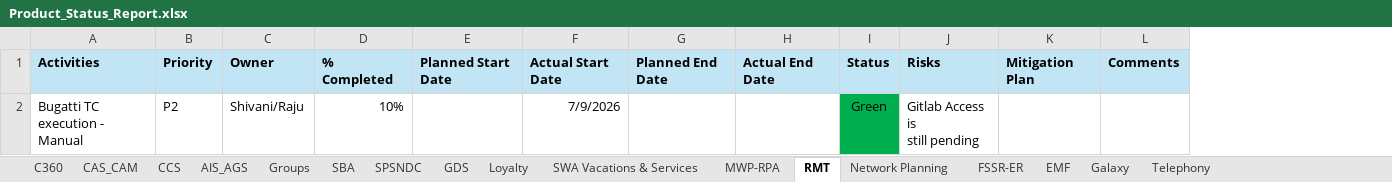
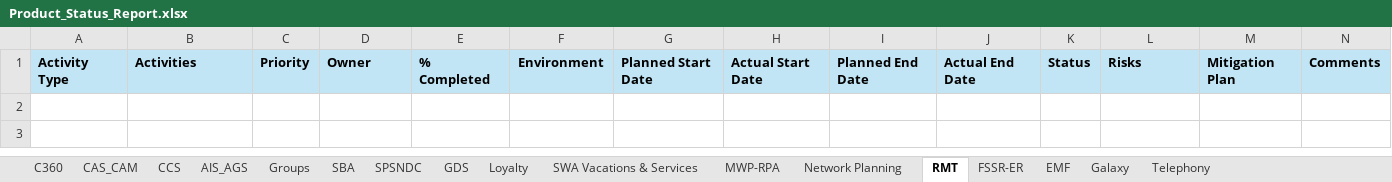
Before and after one commit to Qentelli-Design/SWA, an Excel workbook: Product_Status_Report.xlsx, sheet RMT, drawn as a sheet; values as stored, in another font and other column widths than the file's, no borders; removed rows and columns are numbered as before the commit, all else as after; ↵ is a line break in a cell; the diff names each change by its address in the sheet, - before the commit and + after, or states it on an @@ line.

```diff
--- a/Product_Status_Report.xlsx (sheet RMT)
+++ b/Product_Status_Report.xlsx (sheet RMT)
@@ sheet tab order changed: C360 | CAS_CAM | CCS | AIS_AGS | Groups | SBA | SPSNDC | GDS | Loyalty | SWA Vacations & Services | MWP-RPA | Network Planning | RMT | FSSR-ER | EMF | Galaxy | Telephony @@
+column A, row 1: Activity Type
+column F, row 1: Environment
-row 2: Bugatti TC execution - Manual | P2 | Shivani/Raju | 10% |  | 7/9/2026 |  |  | Green | Gitlab Access is ↵ still pending
```
Also changed, not shown: sheet Loyalty, sheet AIS_AGS, sheet Groups, sheet SBA, sheet MWP-RPA, sheet SWA Vacations & Services, 10 more sheets, 4 other files.
